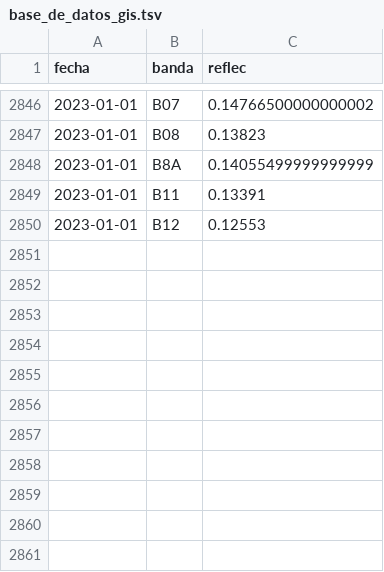
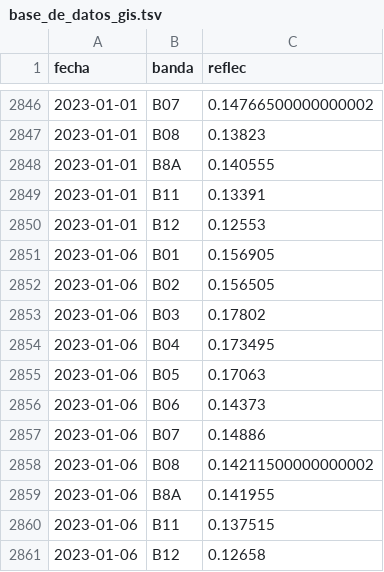
Before and after one commit to vhgauto/sameep, a TSV file: datos/base_de_datos_gis.tsv, drawn as a sheet; only a part is shown, gaps mark what is left out.

```diff
--- a/datos/base_de_datos_gis.tsv
+++ b/datos/base_de_datos_gis.tsv
@@ -2847,4 +2847,15 @@ fecha	banda	reflec
 2023-01-01	B08	0.13823
-2023-01-01	B8A	0.14055499999999999
+2023-01-01	B8A	0.140555
 2023-01-01	B11	0.13391
 2023-01-01	B12	0.12553
+2023-01-06	B01	0.156905
+2023-01-06	B02	0.156505
+2023-01-06	B03	0.17802
+2023-01-06	B04	0.173495
+2023-01-06	B05	0.17063
+2023-01-06	B06	0.14373
+2023-01-06	B07	0.14886
+2023-01-06	B08	0.14211500000000002
+2023-01-06	B8A	0.141955
+2023-01-06	B11	0.137515
+2023-01-06	B12	0.12658
```
Also changed, not shown: datos/datos_nuevos.tsv, 3 other files.
